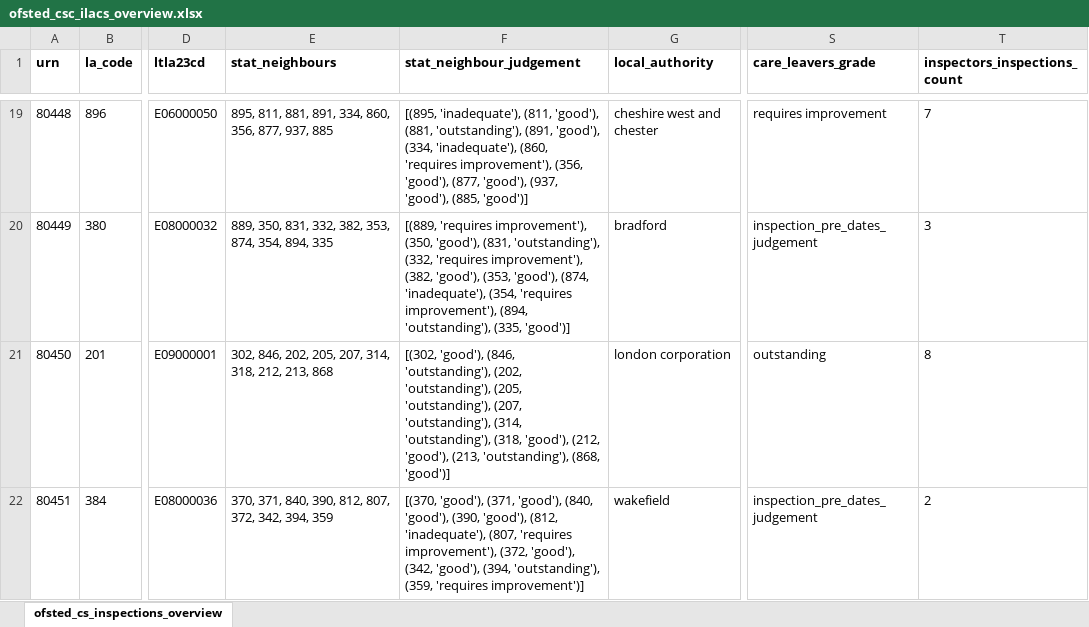
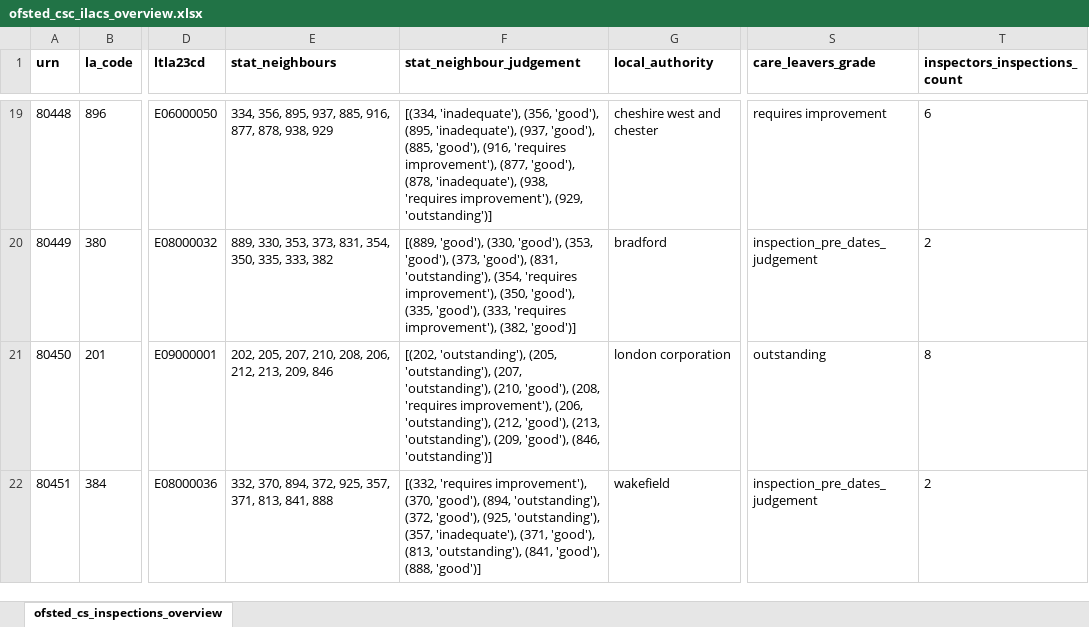
Before and after one commit to data-to-insight/ofsted-ilacs-scrape-tool, an Excel workbook: ofsted_csc_ilacs_overview.xlsx, sheet ofsted_cs_inspections_overview, drawn as a sheet; only a part is shown, gaps mark what is left out; values as stored, in another font and other column widths than the file's, no borders; the diff covers the shown part only; the diff names each change by its address in the sheet, - before the commit and + after, or states it on an @@ line.

Commit message:
New stat neighbours

```diff
--- a/ofsted_csc_ilacs_overview.xlsx (sheet ofsted_cs_inspections_overview)
+++ b/ofsted_csc_ilacs_overview.xlsx (sheet ofsted_cs_inspections_overview)
-E19 (stat_neighbours): 895, 811, 881, 891, 334, 860, 356, 877, 937, 885
+E19 (stat_neighbours): 334, 356, 895, 937, 885, 916, 877, 878, 938, 929
-F19 (stat_neighbour_judgement): [(895, 'inadequate'), (811, 'good'), (881, 'outstanding'), (891, 'good'), (334, 'inadequate'), (860, 'requires improvement'), (356, 'good'), (877, 'good'), (937, 'good'), (885, 'good')]
+F19 (stat_neighbour_judgement): [(334, 'inadequate'), (356, 'good'), (895, 'inadequate'), (937, 'good'), (885, 'good'), (916, 'requires improvement'), (877, 'good'), (878, 'inadequate'), (938, 'requires improvement'), (929, 'outstanding')]
-T19 (inspectors_inspections_count): 7
+T19 (inspectors_inspections_count): 6
-E20 (stat_neighbours): 889, 350, 831, 332, 382, 353, 874, 354, 894, 335
+E20 (stat_neighbours): 889, 330, 353, 373, 831, 354, 350, 335, 333, 382
-F20 (stat_neighbour_judgement): [(889, 'requires improvement'), (350, 'good'), (831, 'outstanding'), (332, 'requires improvement'), (382, 'good'), (353, 'good'), (874, 'inadequate'), (354, 'requires improvement'), (894, 'outstanding'), (335, 'good')]
+F20 (stat_neighbour_judgement): [(889, 'good'), (330, 'good'), (353, 'good'), (373, 'good'), (831, 'outstanding'), (354, 'requires improvement'), (350, 'good'), (335, 'good'), (333, 'requires improvement'), (382, 'good')]
-T20 (inspectors_inspections_count): 3
+T20 (inspectors_inspections_count): 2
-E21 (stat_neighbours): 302, 846, 202, 205, 207, 314, 318, 212, 213, 868
+E21 (stat_neighbours): 202, 205, 207, 210, 208, 206, 212, 213, 209, 846
-F21 (stat_neighbour_judgement): [(302, 'good'), (846, 'outstanding'), (202, 'outstanding'), (205, 'outstanding'), (207, 'outstanding'), (314, 'outstanding'), (318, 'good'), (212, 'good'), (213, 'outstanding'), (868, 'good')]
+F21 (stat_neighbour_judgement): [(202, 'outstanding'), (205, 'outstanding'), (207, 'outstanding'), (210, 'good'), (208, 'requires improvement'), (206, 'outstanding'), (212, 'good'), (213, 'outstanding'), (209, 'good'), (846, 'outstanding')]
-E22 (stat_neighbours): 370, 371, 840, 390, 812, 807, 372, 342, 394, 359
+E22 (stat_neighbours): 332, 370, 894, 372, 925, 357, 371, 813, 841, 888
-F22 (stat_neighbour_judgement): [(370, 'good'), (371, 'good'), (840, 'good'), (390, 'good'), (812, 'inadequate'), (807, 'requires improvement'), (372, 'good'), (342, 'good'), (394, 'outstanding'), (359, 'requires improvement')]
+F22 (stat_neighbour_judgement): [(332, 'requires improvement'), (370, 'good'), (894, 'outstanding'), (372, 'good'), (925, 'outstanding'), (357, 'inadequate'), (371, 'good'), (813, 'outstanding'), (841, 'good'), (888, 'good')]
```
Also changed, not shown: 426 edited cells elsewhere in this sheet, 2 other files.
